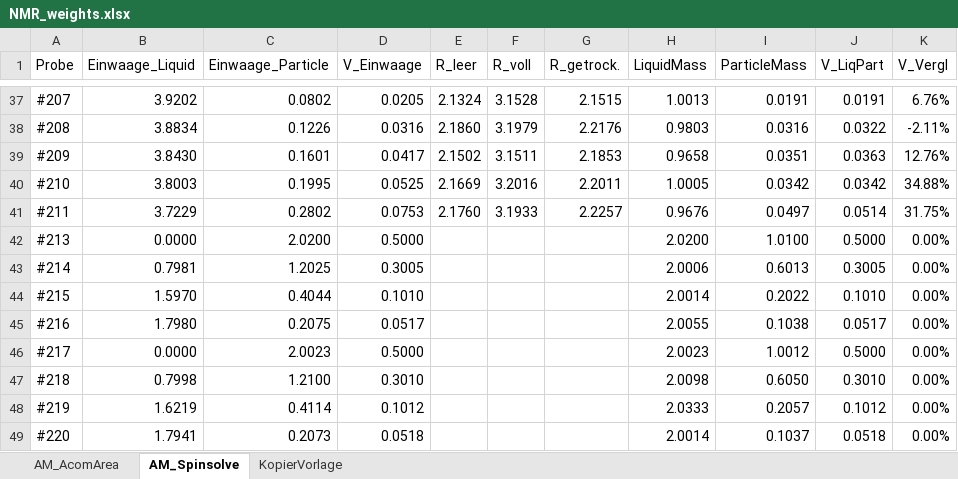
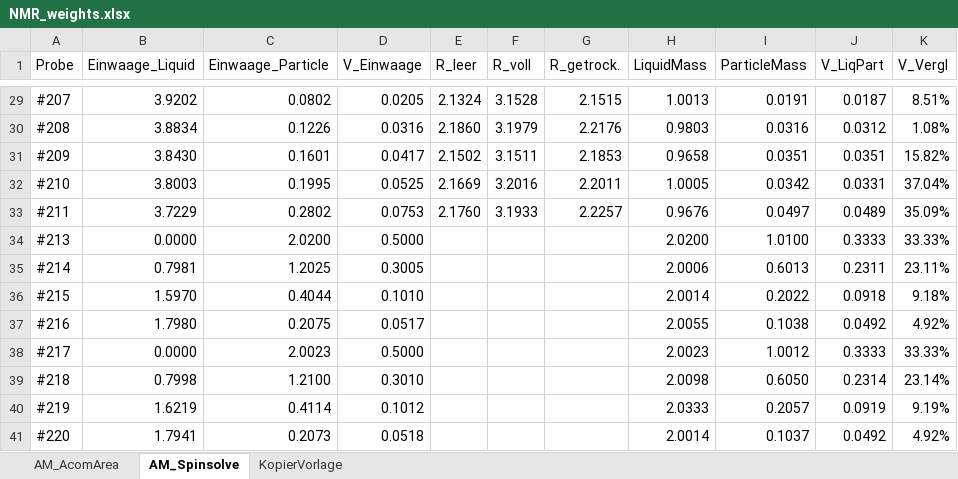
Before and after one commit to steftsotras/NMRDataGui, an Excel workbook: Data/NMR_weights.xlsx, sheet AM_Spinsolve, drawn as a sheet; only a part is shown, gaps mark what is left out; values as stored, in another font and other column widths than the file's, no borders; addresses are those after the commit; the diff covers the shown part only; the diff names each change by its address in the sheet, - before the commit and + after, or states it on an @@ line.

```diff
--- a/Data/NMR_weights.xlsx (sheet AM_Spinsolve)
+++ b/Data/NMR_weights.xlsx (sheet AM_Spinsolve)
-J29 (V_LiqPart): 0.0191
+J29 (V_LiqPart): 0.0187
-K29 (V_Vergl): 6.76%
+K29 (V_Vergl): 8.51%
-J30 (V_LiqPart): 0.0322
+J30 (V_LiqPart): 0.0312
-K30 (V_Vergl): -2.11%
+K30 (V_Vergl): 1.08%
-J31 (V_LiqPart): 0.0363
+J31 (V_LiqPart): 0.0351
-K31 (V_Vergl): 12.76%
+K31 (V_Vergl): 15.82%
-J32 (V_LiqPart): 0.0342
+J32 (V_LiqPart): 0.0331
-K32 (V_Vergl): 34.88%
+K32 (V_Vergl): 37.04%
-J33 (V_LiqPart): 0.0514
+J33 (V_LiqPart): 0.0489
-K33 (V_Vergl): 31.75%
+K33 (V_Vergl): 35.09%
-J34 (V_LiqPart): 0.5000
+J34 (V_LiqPart): 0.3333
-K34 (V_Vergl): 0.00%
+K34 (V_Vergl): 33.33%
-J35 (V_LiqPart): 0.3005
+J35 (V_LiqPart): 0.2311
-K35 (V_Vergl): 0.00%
+K35 (V_Vergl): 23.11%
-J36 (V_LiqPart): 0.1010
+J36 (V_LiqPart): 0.0918
-K36 (V_Vergl): 0.00%
+K36 (V_Vergl): 9.18%
-J37 (V_LiqPart): 0.0517
+J37 (V_LiqPart): 0.0492
-K37 (V_Vergl): 0.00%
+K37 (V_Vergl): 4.92%
-J38 (V_LiqPart): 0.5000
+J38 (V_LiqPart): 0.3333
-K38 (V_Vergl): 0.00%
+K38 (V_Vergl): 33.33%
-J39 (V_LiqPart): 0.3010
+J39 (V_LiqPart): 0.2314
-K39 (V_Vergl): 0.00%
+K39 (V_Vergl): 23.14%
-J40 (V_LiqPart): 0.1012
+J40 (V_LiqPart): 0.0919
-K40 (V_Vergl): 0.00%
+K40 (V_Vergl): 9.19%
-J41 (V_LiqPart): 0.0518
+J41 (V_LiqPart): 0.0492
-K41 (V_Vergl): 0.00%
+K41 (V_Vergl): 4.92%
```
Also changed, not shown: 8 removed rows and 55 edited cells elsewhere in this sheet, sheet AM_AcomArea, formulas that keep their value, 2 other files.
